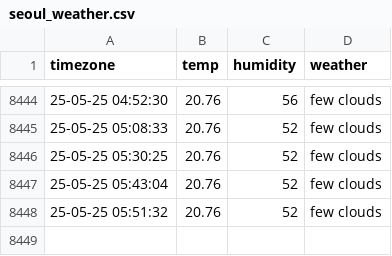
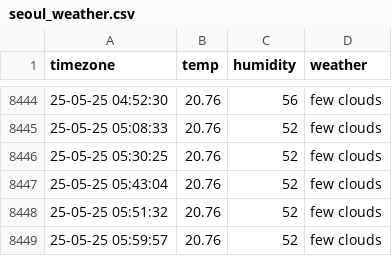
Before and after one commit to cong2738/seoul_weather, a CSV file: seoul_weather.csv, drawn as a sheet; only a part is shown, gaps mark what is left out.

```diff
--- a/seoul_weather.csv
+++ b/seoul_weather.csv
@@ -8448 +8448,2 @@ timezone,temp,humidity,weather
 25-05-25 05:51:32,20.76,52,few clouds
+25-05-25 05:59:57,20.76,52,few clouds
```
